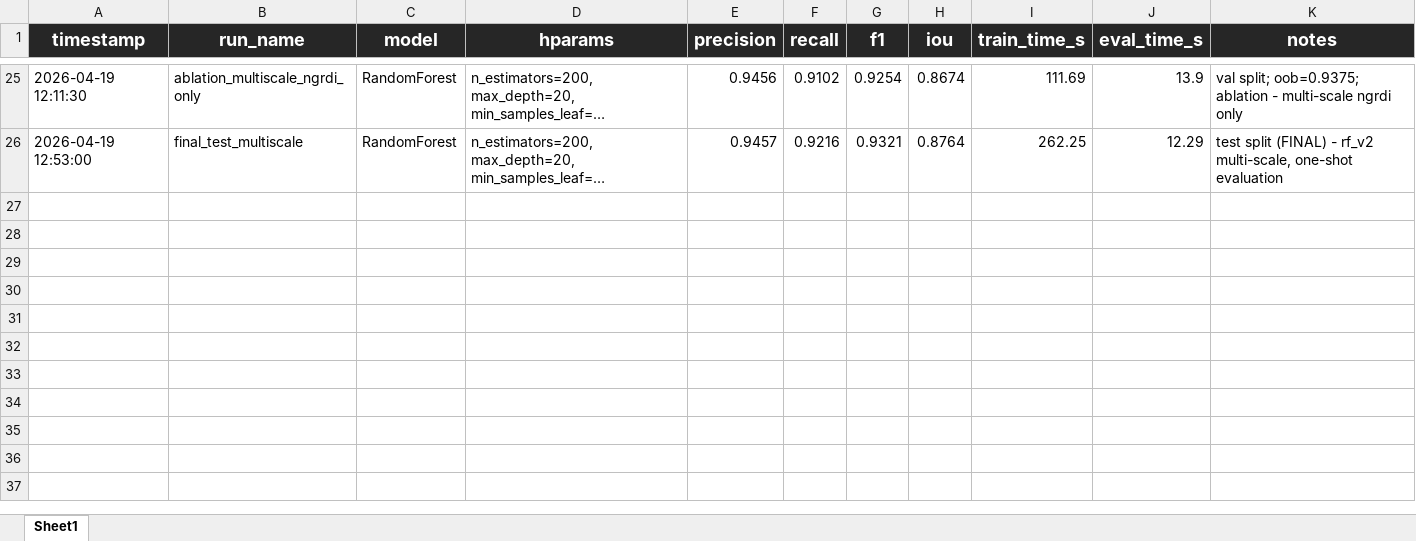
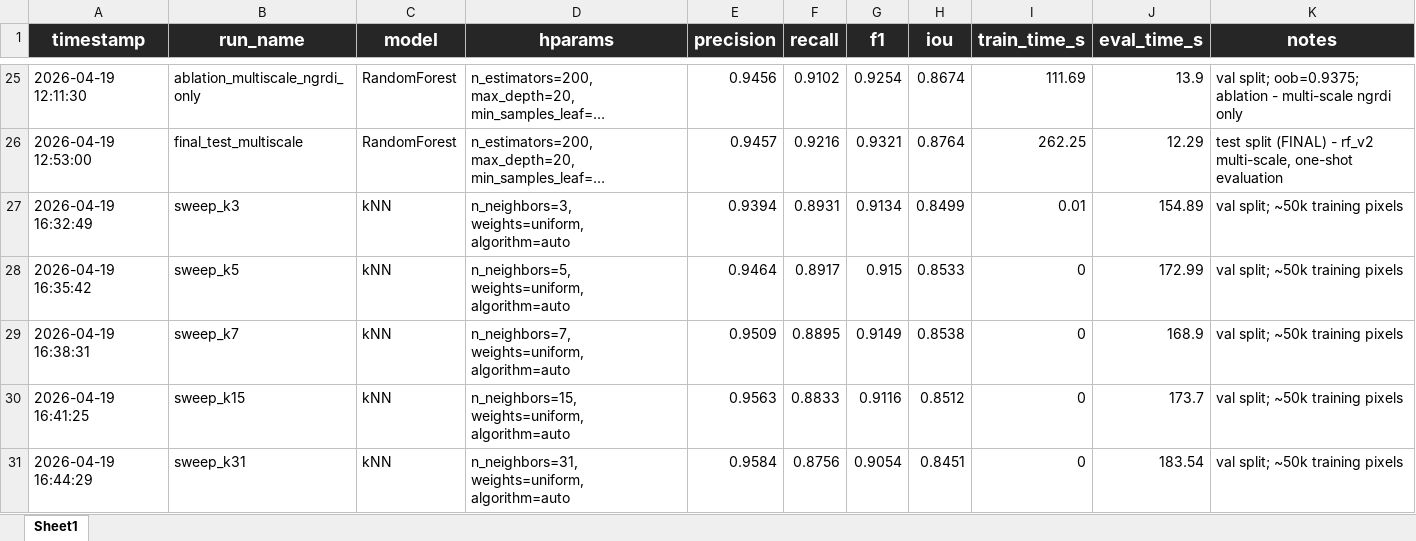
Before and after one commit to Magic-Master420/COMP9517-Group-Project, an Excel workbook: ml/bm/training_results_history.xlsx, sheet Sheet1, drawn as a sheet; only a part is shown, gaps mark what is left out; long unchanged cells end in …; values as stored, in another font and other column widths than the file's, no borders; the diff names each change by its address in the sheet, - before the commit and + after, or states it on an @@ line.

Commit message:
knn - experiment 1 k sweep

```diff
--- a/ml/bm/training_results_history.xlsx (sheet Sheet1)
+++ b/ml/bm/training_results_history.xlsx (sheet Sheet1)
+row 27: 2026-04-19 16:32:49 | sweep_k3 | kNN | n_neighbors=3, weights=uniform, algorithm=auto | 0.9394 | 0.8931 | 0.9134 | 0.8499 | 0.01 | 154.89 | val split; ~50k training pixels
+row 28: 2026-04-19 16:35:42 | sweep_k5 | kNN | n_neighbors=5, weights=uniform, algorithm=auto | 0.9464 | 0.8917 | 0.915 | 0.8533 | 0 | 172.99 | val split; ~50k training pixels
+row 29: 2026-04-19 16:38:31 | sweep_k7 | kNN | n_neighbors=7, weights=uniform, algorithm=auto | 0.9509 | 0.8895 | 0.9149 | 0.8538 | 0 | 168.9 | val split; ~50k training pixels
+row 30: 2026-04-19 16:41:25 | sweep_k15 | kNN | n_neighbors=15, weights=uniform, algorithm=auto | 0.9563 | 0.8833 | 0.9116 | 0.8512 | 0 | 173.7 | val split; ~50k training pixels
+row 31: 2026-04-19 16:44:29 | sweep_k31 | kNN | n_neighbors=31, weights=uniform, algorithm=auto | 0.9584 | 0.8756 | 0.9054 | 0.8451 | 0 | 183.54 | val split; ~50k training pixels
```
Also changed, not shown: 1 other file.
